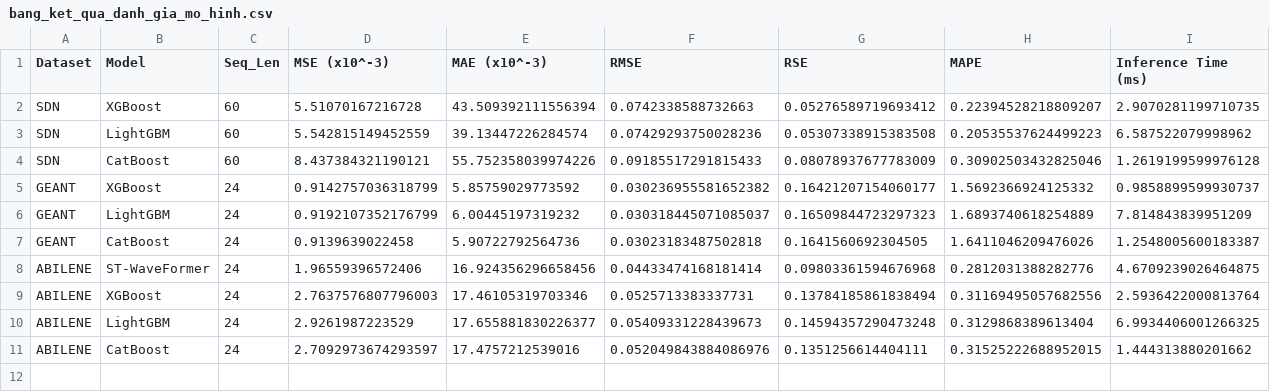
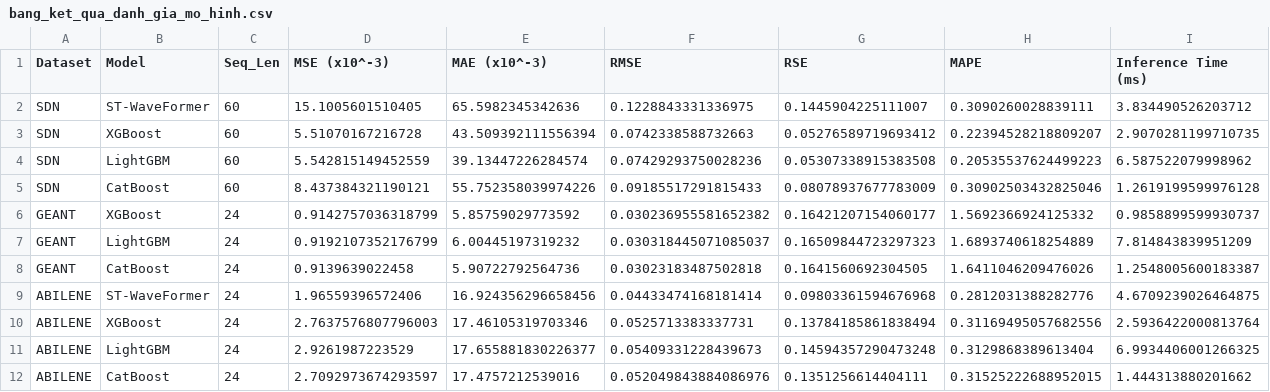
Before and after one commit to Vannt20/vannt_network_prediction, a CSV file: results/bang_ket_qua_danh_gia_mo_hinh.csv, drawn as a sheet.

Commit message:
[run] cập nhật results/bang_ket_qua_danh_gia_mo_hinh.csv

```diff
--- a/results/bang_ket_qua_danh_gia_mo_hinh.csv
+++ b/results/bang_ket_qua_danh_gia_mo_hinh.csv
@@ -1,2 +1,3 @@
 Dataset,Model,Seq_Len,MSE (x10^-3),MAE (x10^-3),RMSE,RSE,MAPE,Inference Time (ms)
+SDN,ST-WaveFormer,60,15.1005601510405,65.5982345342636,0.1228843331336975,0.1445904225111007,0.3090260028839111,3.834490526203712
 SDN,XGBoost,60,5.51070167216728,43.509392111556394,0.0742338588732663,0.05276589719693412,0.22394528218809207,2.9070281199710735
```
